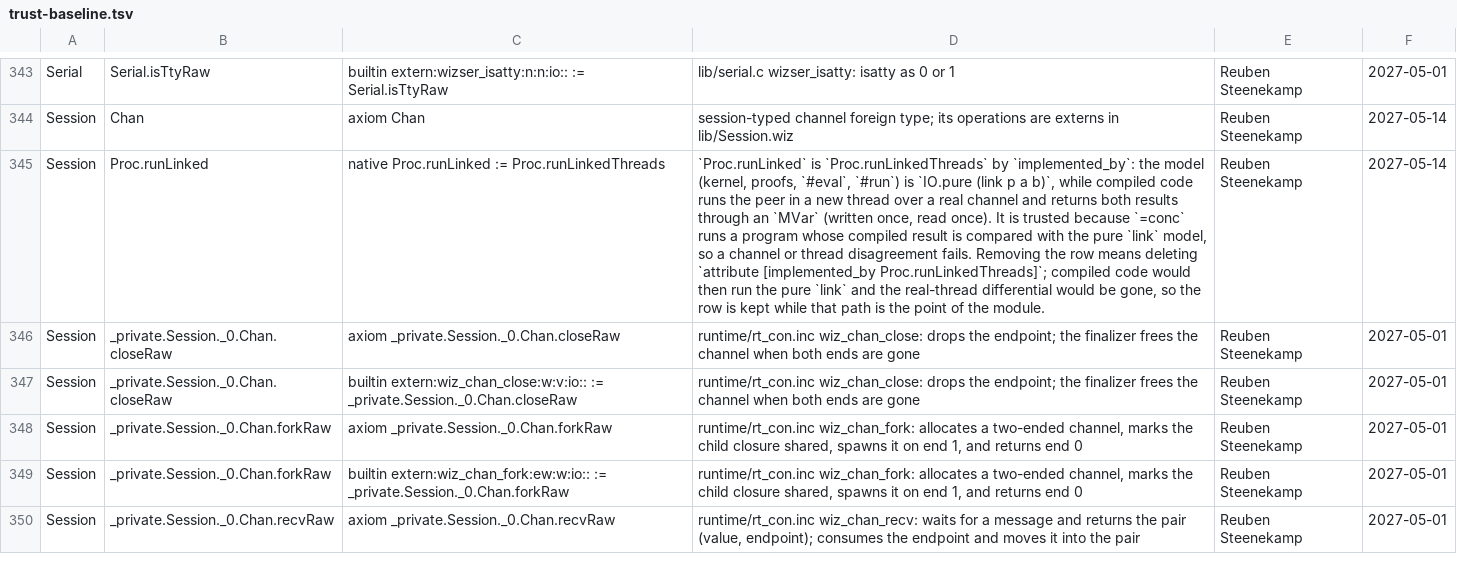
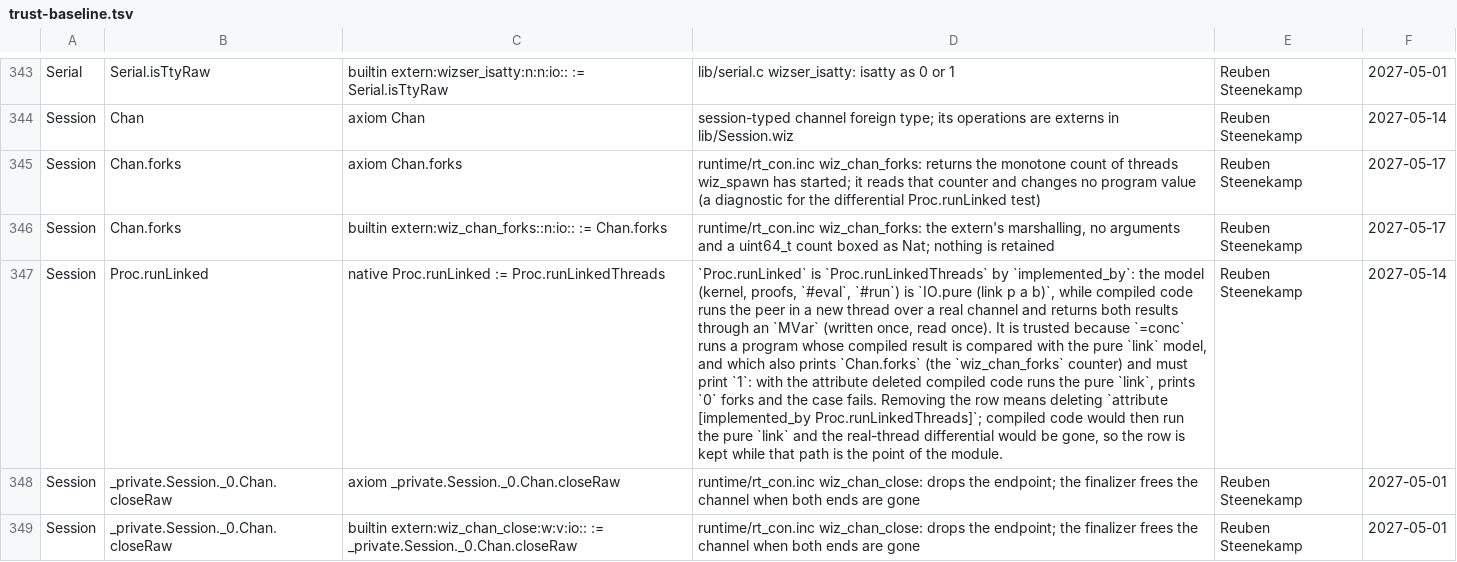
Before and after one commit to wiz-pl/wiz, a TSV file: .github/trust-baseline.tsv, drawn as a sheet; only a part is shown, gaps mark what is left out; the shorter side is filled out with more unchanged rows; addresses are those after the commit; the diff names each change by its address in the sheet, - before the commit and + after, or states it on an @@ line.

```diff
--- a/.github/trust-baseline.tsv
+++ b/.github/trust-baseline.tsv
+row 345: Session | Chan.forks | axiom Chan.forks | runtime/rt_con.inc wiz_chan_forks: returns the monotone count of threads wiz_spawn has started; it reads that counter and changes no program value (a diagnostic for the differential Proc.runLinked test) | Reuben Steenekamp | 2027-05-17
+row 346: Session | Chan.forks | builtin extern:wiz_chan_forks::n:io:: := Chan.forks | runtime/rt_con.inc wiz_chan_forks: the extern's marshalling, no arguments and a uint64_t count boxed as Nat; nothing is retained | Reuben Steenekamp | 2027-05-17
-D347: …`link` model, so a channel or thread disagreement fails. Removing…
+D347: …`link` model, and which also prints `Chan.forks` (the `wiz_chan_forks` counter) and must print `1`: with the attribute deleted compiled code runs the pure `link`, prints `0` forks and the case fails. Removing…
```
Also changed, not shown: 8 other files.
